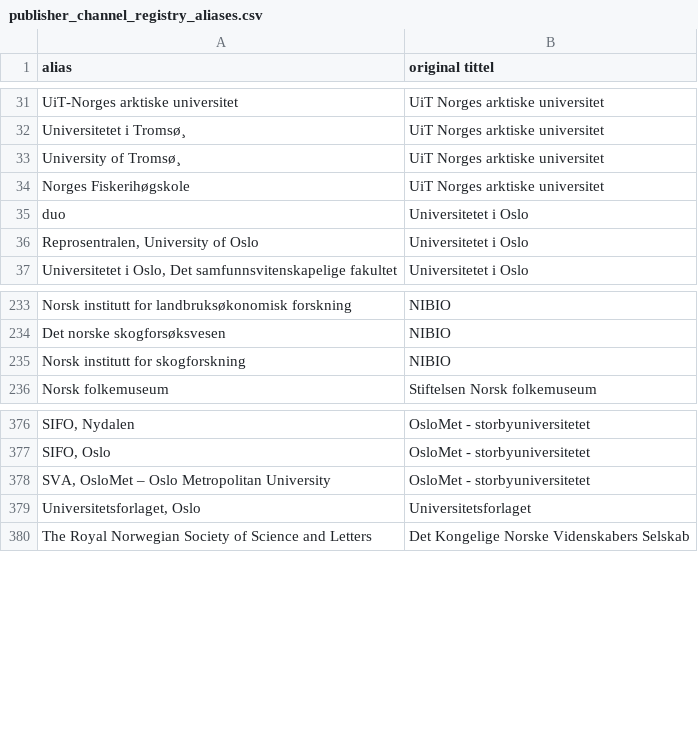
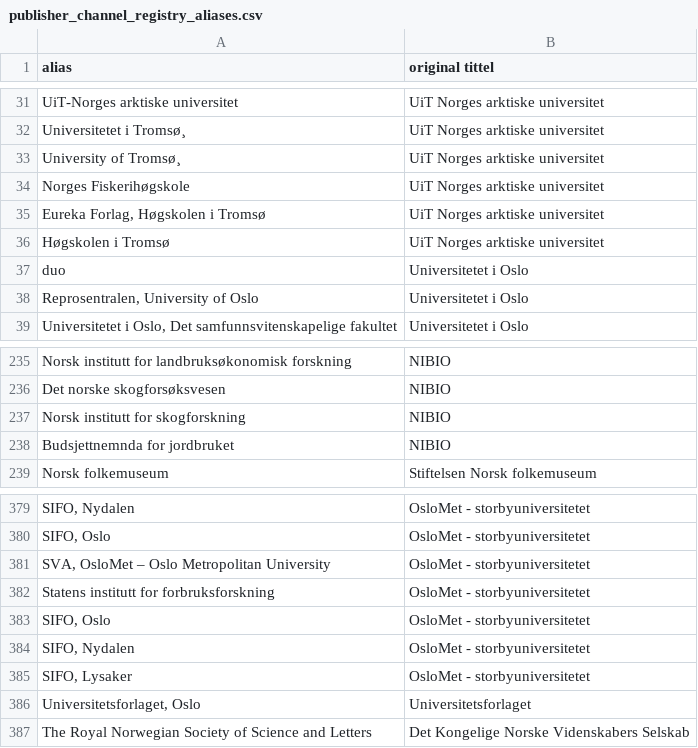
Before and after one commit to BIBSYSDEV/nva-brage-migration, a CSV file: src/main/resources/publisher_channel_registry_aliases.csv, drawn as a sheet; only a part is shown, gaps mark what is left out; the diff names each change by its address in the sheet, - before the commit and + after, or states it on an @@ line.

Commit message:
adding more publisher aliases

```diff
--- a/src/main/resources/publisher_channel_registry_aliases.csv
+++ b/src/main/resources/publisher_channel_registry_aliases.csv
+row 35: Eureka Forlag, Høgskolen i Tromsø | UiT Norges arktiske universitet
+row 36: Høgskolen i Tromsø | UiT Norges arktiske universitet
+row 238: Budsjettnemnda for jordbruket | NIBIO
+row 382: Statens institutt for forbruksforskning | OsloMet - storbyuniversitetet
+row 383: SIFO, Oslo | OsloMet - storbyuniversitetet
+row 384: SIFO, Nydalen | OsloMet - storbyuniversitetet
+row 385: SIFO, Lysaker | OsloMet - storbyuniversitetet
```
